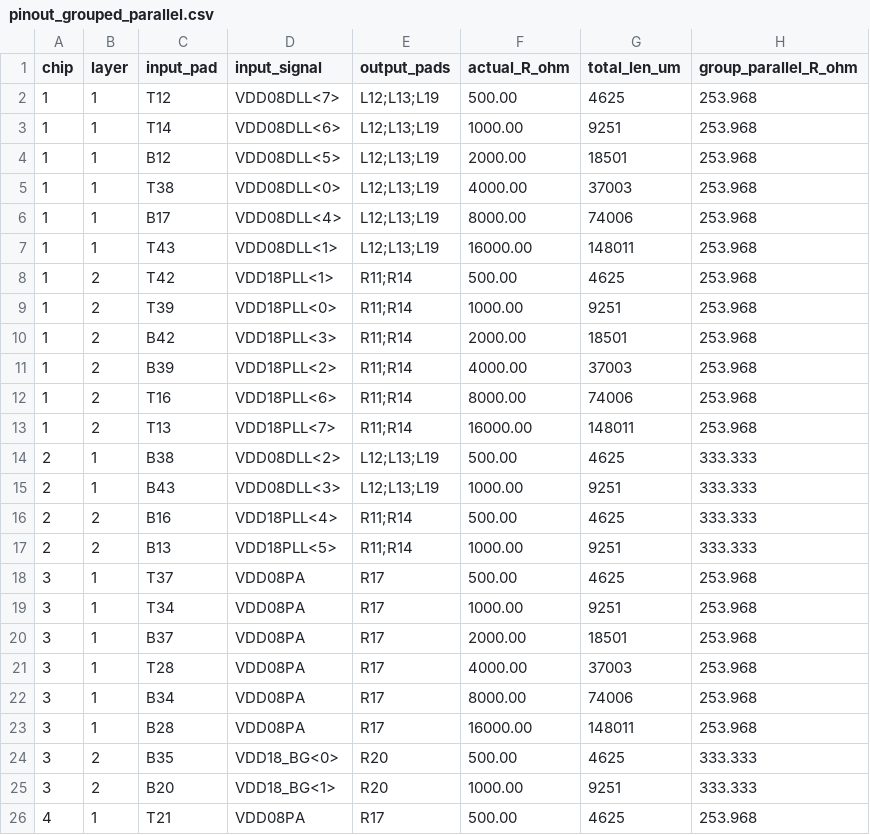
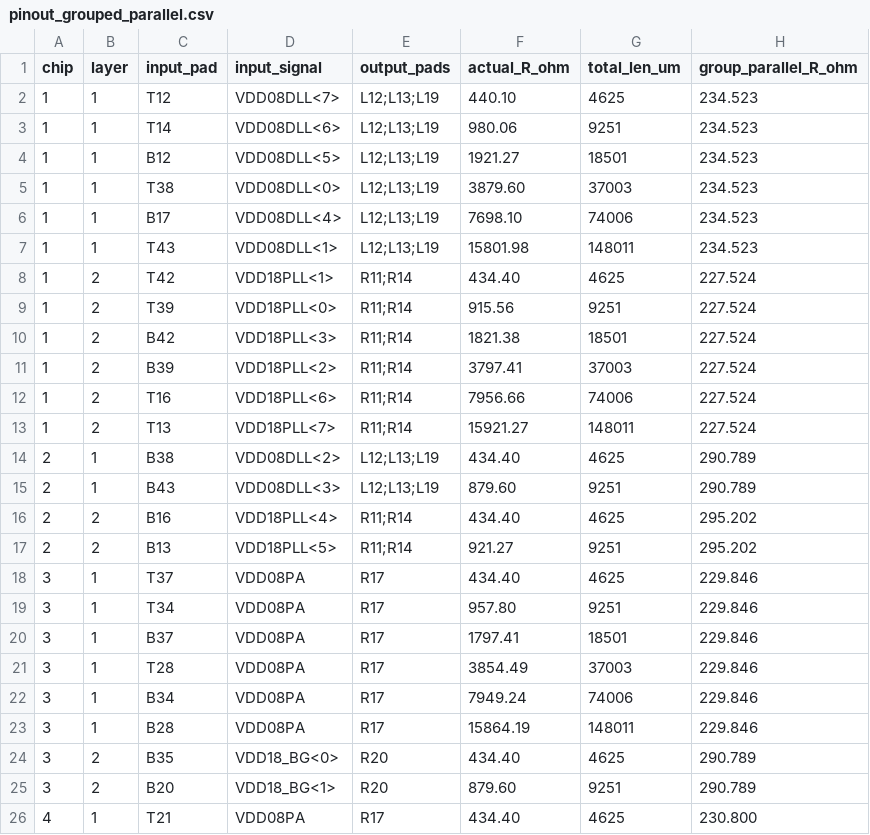
Before and after one commit to ashnliamo/Auto-Testing-Masker, a CSV file: decode_inputs/pinout_grouped_parallel.csv, drawn as a sheet; only a part is shown; the diff covers the shown part only.

```diff
--- a/decode_inputs/pinout_grouped_parallel.csv
+++ b/decode_inputs/pinout_grouped_parallel.csv
@@ -1,26 +1,26 @@
 chip,layer,input_pad,input_signal,output_pads,actual_R_ohm,total_len_um,group_parallel_R_ohm
-1,1,T12,VDD08DLL<7>,L12;L13;L19,500.00,4625,253.968
-1,1,T14,VDD08DLL<6>,L12;L13;L19,1000.00,9251,253.968
-1,1,B12,VDD08DLL<5>,L12;L13;L19,2000.00,18501,253.968
-1,1,T38,VDD08DLL<0>,L12;L13;L19,4000.00,37003,253.968
-1,1,B17,VDD08DLL<4>,L12;L13;L19,8000.00,74006,253.968
-1,1,T43,VDD08DLL<1>,L12;L13;L19,16000.00,148011,253.968
-1,2,T42,VDD18PLL<1>,R11;R14,500.00,4625,253.968
-1,2,T39,VDD18PLL<0>,R11;R14,1000.00,9251,253.968
-1,2,B42,VDD18PLL<3>,R11;R14,2000.00,18501,253.968
-1,2,B39,VDD18PLL<2>,R11;R14,4000.00,37003,253.968
-1,2,T16,VDD18PLL<6>,R11;R14,8000.00,74006,253.968
-1,2,T13,VDD18PLL<7>,R11;R14,16000.00,148011,253.968
-2,1,B38,VDD08DLL<2>,L12;L13;L19,500.00,4625,333.333
-2,1,B43,VDD08DLL<3>,L12;L13;L19,1000.00,9251,333.333
-2,2,B16,VDD18PLL<4>,R11;R14,500.00,4625,333.333
-2,2,B13,VDD18PLL<5>,R11;R14,1000.00,9251,333.333
-3,1,T37,VDD08PA,R17,500.00,4625,253.968
-3,1,T34,VDD08PA,R17,1000.00,9251,253.968
-3,1,B37,VDD08PA,R17,2000.00,18501,253.968
-3,1,T28,VDD08PA,R17,4000.00,37003,253.968
-3,1,B34,VDD08PA,R17,8000.00,74006,253.968
-3,1,B28,VDD08PA,R17,16000.00,148011,253.968
-3,2,B35,VDD18_BG<0>,R20,500.00,4625,333.333
-3,2,B20,VDD18_BG<1>,R20,1000.00,9251,333.333
-4,1,T21,VDD08PA,R17,500.00,4625,253.968
+1,1,T12,VDD08DLL<7>,L12;L13;L19,440.10,4625,234.523
+1,1,T14,VDD08DLL<6>,L12;L13;L19,980.06,9251,234.523
+1,1,B12,VDD08DLL<5>,L12;L13;L19,1921.27,18501,234.523
+1,1,T38,VDD08DLL<0>,L12;L13;L19,3879.60,37003,234.523
+1,1,B17,VDD08DLL<4>,L12;L13;L19,7698.10,74006,234.523
+1,1,T43,VDD08DLL<1>,L12;L13;L19,15801.98,148011,234.523
+1,2,T42,VDD18PLL<1>,R11;R14,434.40,4625,227.524
+1,2,T39,VDD18PLL<0>,R11;R14,915.56,9251,227.524
+1,2,B42,VDD18PLL<3>,R11;R14,1821.38,18501,227.524
+1,2,B39,VDD18PLL<2>,R11;R14,3797.41,37003,227.524
+1,2,T16,VDD18PLL<6>,R11;R14,7956.66,74006,227.524
+1,2,T13,VDD18PLL<7>,R11;R14,15921.27,148011,227.524
+2,1,B38,VDD08DLL<2>,L12;L13;L19,434.40,4625,290.789
+2,1,B43,VDD08DLL<3>,L12;L13;L19,879.60,9251,290.789
+2,2,B16,VDD18PLL<4>,R11;R14,434.40,4625,295.202
+2,2,B13,VDD18PLL<5>,R11;R14,921.27,9251,295.202
+3,1,T37,VDD08PA,R17,434.40,4625,229.846
+3,1,T34,VDD08PA,R17,957.80,9251,229.846
+3,1,B37,VDD08PA,R17,1797.41,18501,229.846
+3,1,T28,VDD08PA,R17,3854.49,37003,229.846
+3,1,B34,VDD08PA,R17,7949.24,74006,229.846
+3,1,B28,VDD08PA,R17,15864.19,148011,229.846
+3,2,B35,VDD18_BG<0>,R20,434.40,4625,290.789
+3,2,B20,VDD18_BG<1>,R20,879.60,9251,290.789
+4,1,T21,VDD08PA,R17,434.40,4625,230.800
```
Also changed, not shown: 92 edited cells elsewhere in this file, 3 other files.
